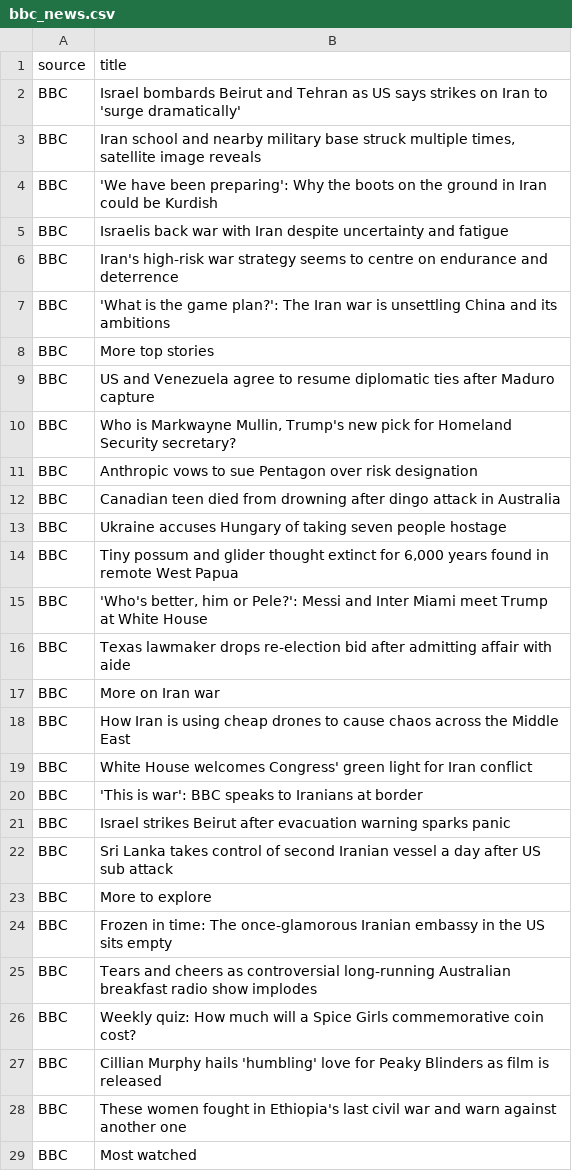
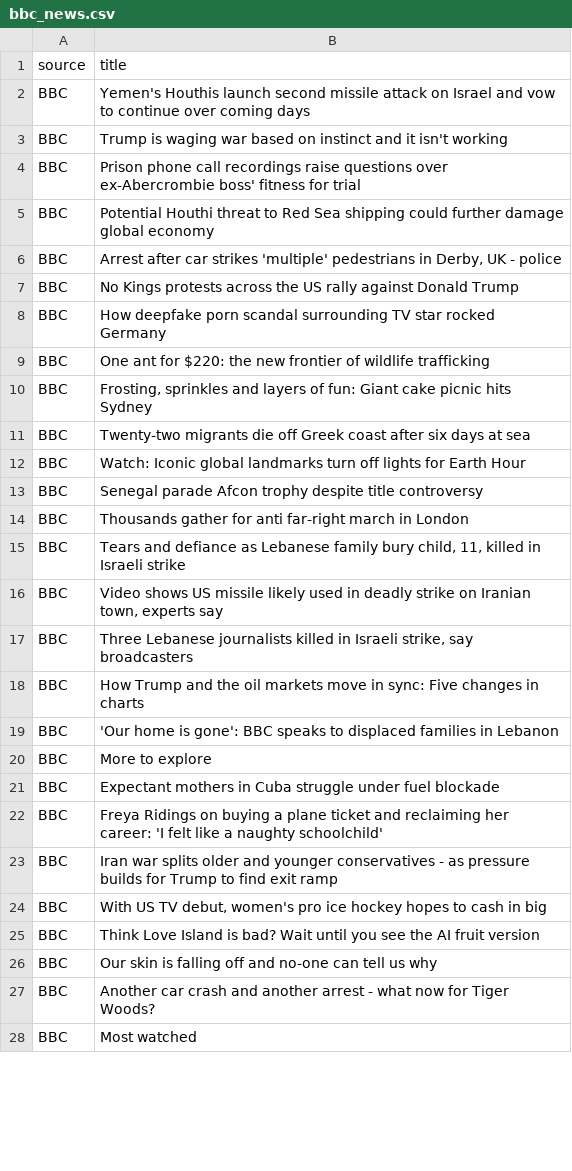
Before and after one commit to alishareeff/NewsBias, a CSV file: data/raw/bbc_news.csv, drawn as a sheet; only a part is shown; the diff covers the shown part only.

```diff
--- a/data/raw/bbc_news.csv
+++ b/data/raw/bbc_news.csv
@@ -1,29 +1,28 @@
 source,title
-BBC,Israel bombards Beirut and Tehran as US says strikes on Iran to 'surge dramatically'
-BBC,"Iran school and nearby military base struck multiple times, satellite image reveals"
-BBC,'We have been preparing': Why the boots on the ground in Iran could be Kurdish
-BBC,Israelis back war with Iran despite uncertainty and fatigue
-BBC,Iran's high-risk war strategy seems to centre on endurance and deterrence
-BBC,'What is the game plan?': The Iran war is unsettling China and its ambitions
-BBC,More top stories
-BBC,US and Venezuela agree to resume diplomatic ties after Maduro capture
-BBC,"Who is Markwayne Mullin, Trump's new pick for Homeland Security secretary?"
-BBC,Anthropic vows to sue Pentagon over risk designation
-BBC,Canadian teen died from drowning after dingo attack in Australia
-BBC,Ukraine accuses Hungary of taking seven people hostage
-BBC,"Tiny possum and glider thought extinct for 6,000 years found in remote West Papua"
-BBC,"'Who's better, him or Pele?': Messi and Inter Miami meet Trump at White House"
-BBC,Texas lawmaker drops re-election bid after admitting affair with aide
-BBC,More on Iran war
-BBC,How Iran is using cheap drones to cause chaos across the Middle East
-BBC,White House welcomes Congress' green light for Iran conflict
-BBC,'This is war': BBC speaks to Iranians at border
-BBC,Israel strikes Beirut after evacuation warning sparks panic
-BBC,Sri Lanka takes control of second Iranian vessel a day after US sub attack
+BBC,Yemen's Houthis launch second missile attack on Israel and vow to continue over coming days
+BBC,Trump is waging war based on instinct and it isn't working
+BBC,Prison phone call recordings raise questions over ex-Abercrombie boss' fitness for trial
+BBC,Potential Houthi threat to Red Sea shipping could further damage global economy
+BBC,"Arrest after car strikes 'multiple' pedestrians in Derby, UK - police"
+BBC,No Kings protests across the US rally against Donald Trump
+BBC,How deepfake porn scandal surrounding TV star rocked Germany
+BBC,One ant for $220: the new frontier of wildlife trafficking
+BBC,"Frosting, sprinkles and layers of fun: Giant cake picnic hits Sydney"
+BBC,Twenty-two migrants die off Greek coast after six days at sea
+BBC,Watch: Iconic global landmarks turn off lights for Earth Hour
+BBC,Senegal parade Afcon trophy despite title controversy
+BBC,Thousands gather for anti far-right march in London
+BBC,"Tears and defiance as Lebanese family bury child, 11, killed in Israeli strike"
+BBC,"Video shows US missile likely used in deadly strike on Iranian town, experts say"
+BBC,"Three Lebanese journalists killed in Israeli strike, say broadcasters"
+BBC,How Trump and the oil markets move in sync:  Five changes in charts
+BBC,'Our home is gone': BBC speaks to displaced families in Lebanon
 BBC,More to explore
-BBC,Frozen in time: The once-glamorous Iranian embassy in the US sits empty
-BBC,Tears and cheers as controversial long-running Australian breakfast radio show implodes
-BBC,Weekly quiz: How much will a Spice Girls commemorative coin cost?
-BBC,Cillian Murphy hails 'humbling' love for Peaky Blinders as film is released
-BBC,These women fought in Ethiopia's last civil war and warn against another one
+BBC,Expectant mothers in Cuba struggle under fuel blockade
+BBC,Freya Ridings on buying a plane ticket and reclaiming her career: 'I felt like a naughty schoolchild'
+BBC,Iran war splits older and younger conservatives - as pressure builds for Trump to find exit ramp
+BBC,"With US TV debut, women's pro ice hockey hopes to cash in big"
+BBC,Think Love Island is bad? Wait until you see the AI fruit version
+BBC,Our skin is falling off and no-one can tell us why
+BBC,Another car crash and another arrest - what now for Tiger Woods?
 BBC,Most watched
```
Also changed, not shown: 1 added row, 2 removed rows and 16 edited cells elsewhere in this file, 12 other files.
